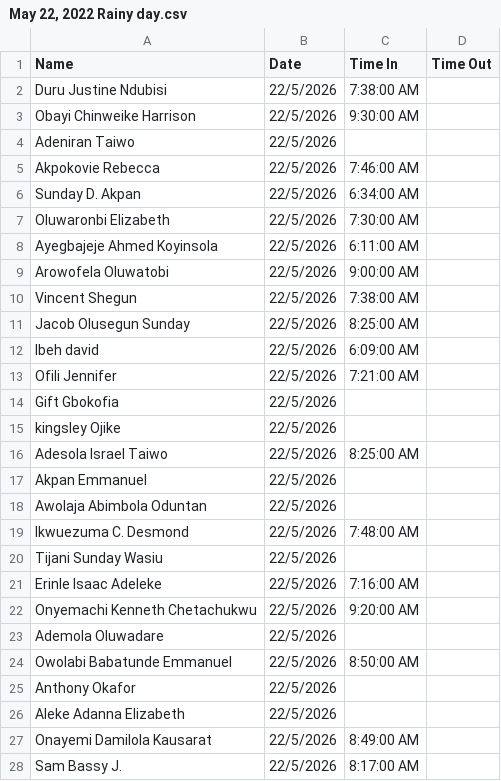
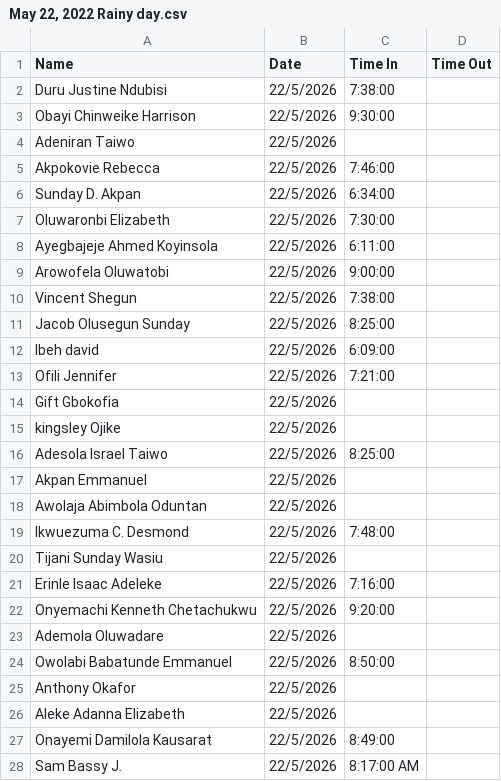
Before and after one commit to Greatcard11/Attendance, a CSV file: daily-attendance/May 22, 2022 Rainy day.csv, drawn as a sheet; only a part is shown; the diff covers the shown part only.

Commit message:
Update May 22, 2022 Rainy day.csv

```diff
--- a/daily-attendance/May 22, 2022 Rainy day.csv
+++ b/daily-attendance/May 22, 2022 Rainy day.csv
@@ -1,28 +1,28 @@
 Name ,Date,Time In,Time Out
-Duru Justine Ndubisi,22/5/2026,7:38:00 AM,
-Obayi Chinweike Harrison,22/5/2026,9:30:00 AM,
+Duru Justine Ndubisi,22/5/2026,7:38:00,
+Obayi Chinweike Harrison,22/5/2026,9:30:00,
 Adeniran Taiwo,22/5/2026,,
-Akpokovie Rebecca,22/5/2026,7:46:00 AM,
-Sunday D. Akpan,22/5/2026,6:34:00 AM,
-Oluwaronbi Elizabeth,22/5/2026,7:30:00 AM,
-Ayegbajeje Ahmed Koyinsola,22/5/2026,6:11:00 AM,
-Arowofela Oluwatobi,22/5/2026,9:00:00 AM,
-Vincent Shegun,22/5/2026,7:38:00 AM,
-Jacob Olusegun Sunday,22/5/2026,8:25:00 AM,
-Ibeh david,22/5/2026,6:09:00 AM,
-Ofili Jennifer,22/5/2026,7:21:00 AM,
+Akpokovie Rebecca,22/5/2026,7:46:00,
+Sunday D. Akpan,22/5/2026,6:34:00,
+Oluwaronbi Elizabeth,22/5/2026,7:30:00,
+Ayegbajeje Ahmed Koyinsola,22/5/2026,6:11:00,
+Arowofela Oluwatobi,22/5/2026,9:00:00,
+Vincent Shegun,22/5/2026,7:38:00,
+Jacob Olusegun Sunday,22/5/2026,8:25:00,
+Ibeh david,22/5/2026,6:09:00,
+Ofili Jennifer,22/5/2026,7:21:00,
 Gift Gbokofia,22/5/2026,,
 kingsley Ojike,22/5/2026,,
-Adesola Israel Taiwo,22/5/2026,8:25:00 AM,
+Adesola Israel Taiwo,22/5/2026,8:25:00,
 Akpan Emmanuel,22/5/2026,,
 Awolaja Abimbola Oduntan,22/5/2026,,
-Ikwuezuma C. Desmond,22/5/2026,7:48:00 AM,
+Ikwuezuma C. Desmond,22/5/2026,7:48:00,
 Tijani Sunday Wasiu,22/5/2026,,
-Erinle Isaac Adeleke,22/5/2026,7:16:00 AM,
- Onyemachi Kenneth Chetachukwu,22/5/2026,9:20:00 AM,
+Erinle Isaac Adeleke,22/5/2026,7:16:00,
+ Onyemachi Kenneth Chetachukwu,22/5/2026,9:20:00,
 Ademola Oluwadare,22/5/2026,,
-Owolabi Babatunde Emmanuel,22/5/2026,8:50:00 AM,
+Owolabi Babatunde Emmanuel,22/5/2026,8:50:00,
 Anthony Okafor,22/5/2026,,
 Aleke Adanna Elizabeth,22/5/2026,,
-Onayemi Damilola Kausarat,22/5/2026,8:49:00 AM,
+Onayemi Damilola Kausarat,22/5/2026,8:49:00,
 Sam Bassy J.,22/5/2026,8:17:00 AM,
```
Also changed, not shown: 35 edited cells elsewhere in this file.
